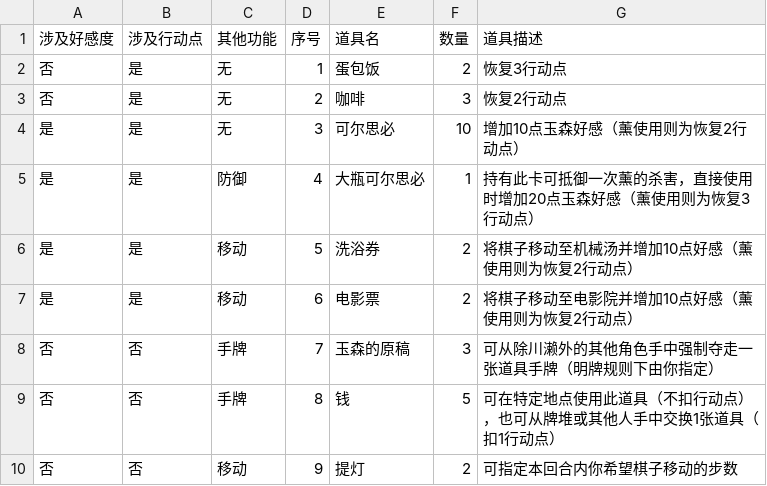
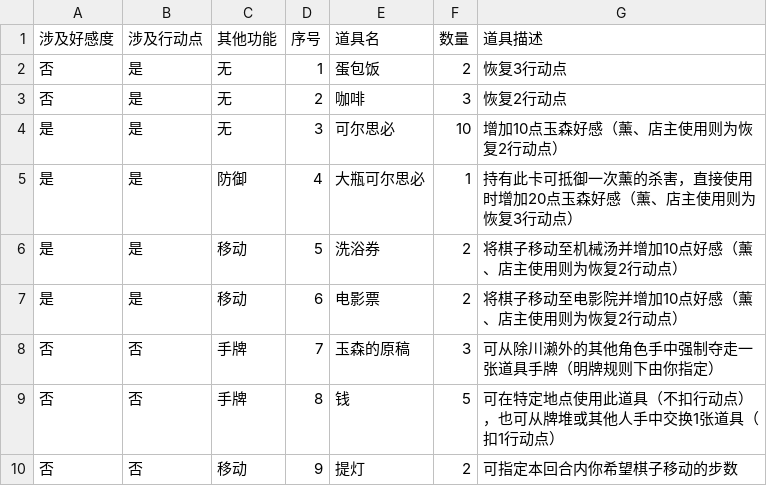
Before and after one commit to NRbene/Hashihime, a CSV file: item.csv, drawn as a sheet; only a part is shown.

```diff
--- a/item.csv
+++ b/item.csv
@@ -3,6 +3,6 @@
 否,是,无,2,咖啡,3,恢复2行动点
-是,是,无,3,可尔思必,10,增加10点玉森好感（薰使用则为恢复2行动点）
-是,是,防御,4,大瓶可尔思必,1,持有此卡可抵御一次薰的杀害，直接使用时增加20点玉森好感（薰使用则为恢复3行动点）
-是,是,移动,5,洗浴券,2,将棋子移动至机械汤并增加10点好感（薰使用则为恢复2行动点）
-是,是,移动,6,电影票,2,将棋子移动至电影院并增加10点好感（薰使用则为恢复2行动点）
+是,是,无,3,可尔思必,10,增加10点玉森好感（薰、店主使用则为恢复2行动点）
+是,是,防御,4,大瓶可尔思必,1,持有此卡可抵御一次薰的杀害，直接使用时增加20点玉森好感（薰、店主使用则为恢复3行动点）
+是,是,移动,5,洗浴券,2,将棋子移动至机械汤并增加10点好感（薰、店主使用则为恢复2行动点）
+是,是,移动,6,电影票,2,将棋子移动至电影院并增加10点好感（薰、店主使用则为恢复2行动点）
 否,否,手牌,7,玉森的原稿,3,可从除川濑外的其他角色手中强制夺走一张道具手牌（明牌规则下由你指定）
```
Also changed, not shown: editLog.csv, 4 other files.
